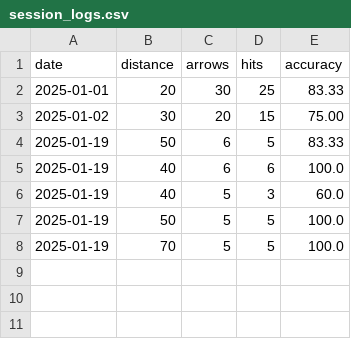
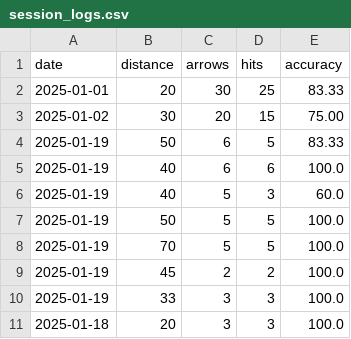
Before and after one commit to CaitlinMEvans/cse111, a CSV file: archery-practice-tracker/data/session_logs.csv, drawn as a sheet; the diff names each change by its address in the sheet, - before the commit and + after, or states it on an @@ line.

```diff
--- a/archery-practice-tracker/data/session_logs.csv
+++ b/archery-practice-tracker/data/session_logs.csv
+row 9: 2025-01-19 | 45 | 2 | 2 | 100.0
+row 10: 2025-01-19 | 33 | 3 | 3 | 100.0
+row 11: 2025-01-18 | 20 | 3 | 3 | 100.0
```
Also changed, not shown: 1 other file.
